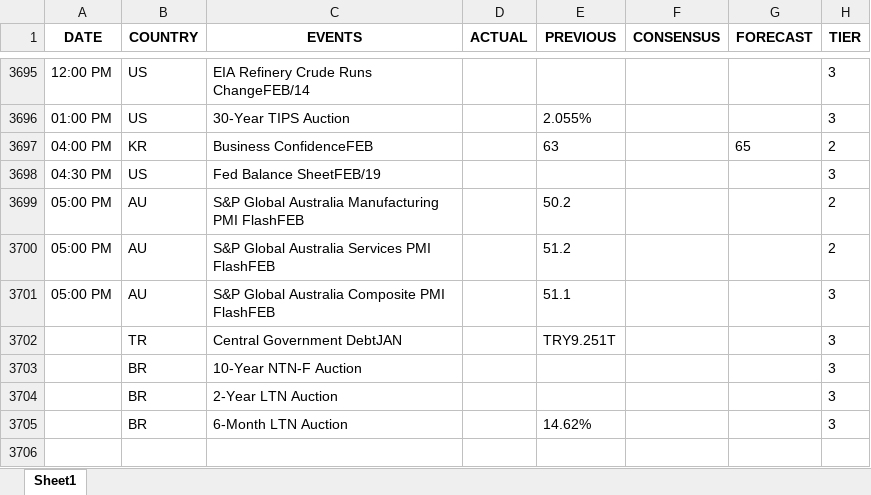
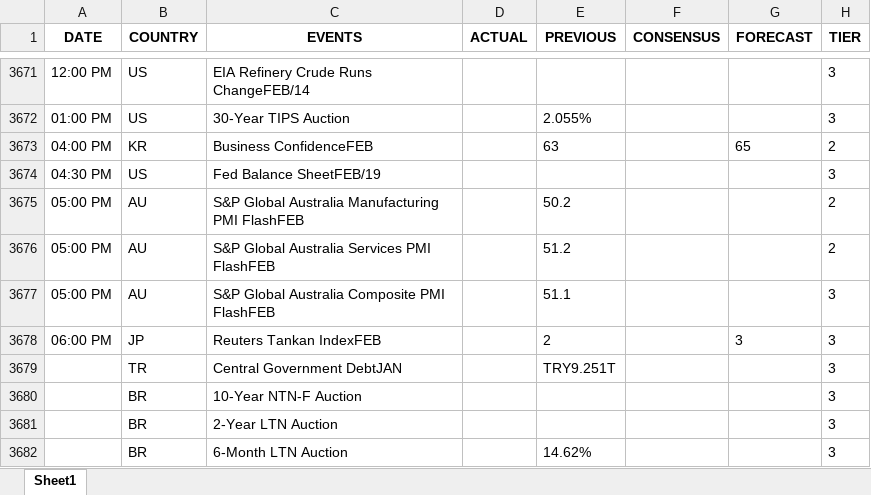
Before and after one commit to krishangguptafibonacciresearch/TradingEconomicsCalendar, an Excel workbook: Input_data/EST_All Countries_trad_eco_cal_2024-12-28_to_2025-02-20.xlsx, sheet Sheet1, drawn as a sheet; only a part is shown, gaps mark what is left out; values as stored, in another font and other column widths than the file's, no borders; the diff covers the shown part only; the diff names each change by its address in the sheet, - before the commit and + after, or states it on an @@ line.

```diff
--- a/Input_data/EST_All Countries_trad_eco_cal_2024-12-28_to_2025-02-20.xlsx (sheet Sheet1)
+++ b/Input_data/EST_All Countries_trad_eco_cal_2024-12-28_to_2025-02-20.xlsx (sheet Sheet1)
+row 3678: 06:00 PM | JP | Reuters Tankan IndexFEB |  | 2 |  | 3 | 3
```
Also changed, not shown: 24 removed rows and cell formats elsewhere in this sheet, 6 other files.
